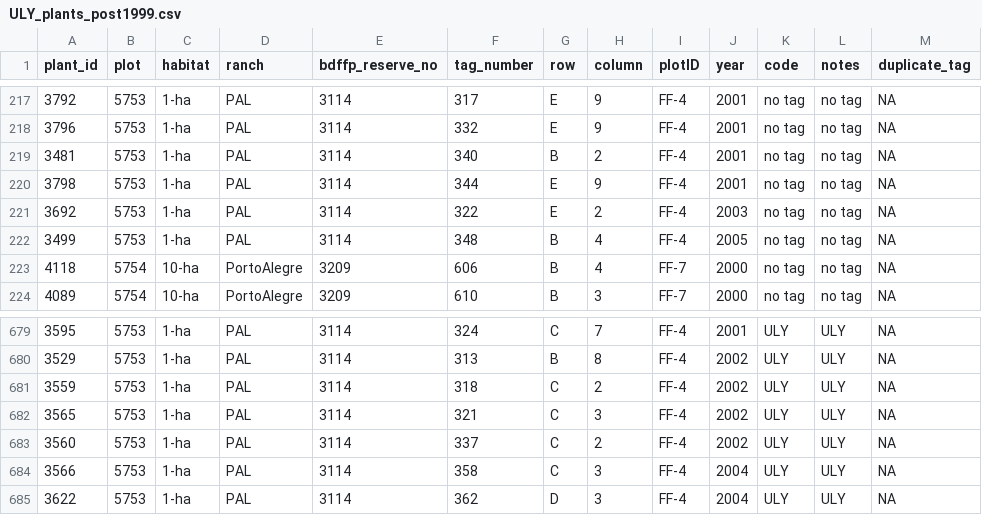
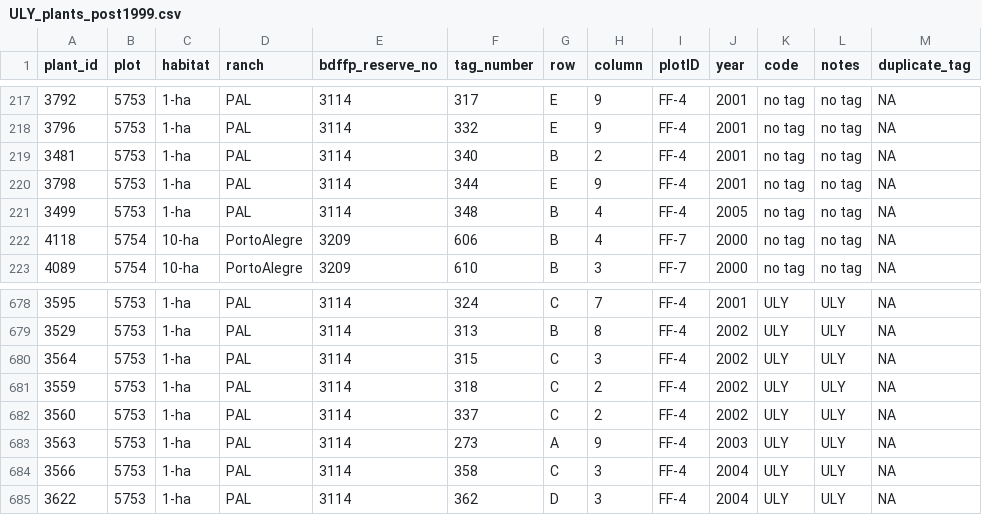
Before and after one commit to BrunaLab/HeliconiaSurveys, a CSV file: data_check/ULY_plants_post1999.csv, drawn as a sheet; only a part is shown, gaps mark what is left out; removed rows and columns are numbered as before the commit, all else as after; the diff names each change by its address in the sheet, - before the commit and + after, or states it on an @@ line.

```diff
--- a/data_check/ULY_plants_post1999.csv
+++ b/data_check/ULY_plants_post1999.csv
-row 221: 3692 | 5753 | 1-ha | PAL | 3114 | 322 | E | 2 | FF-4 | 2003 | no tag | no tag | NA
+row 680: 3564 | 5753 | 1-ha | PAL | 3114 | 315 | C | 3 | FF-4 | 2002 | ULY | ULY | NA
-row 682: 3565 | 5753 | 1-ha | PAL | 3114 | 321 | C | 3 | FF-4 | 2002 | ULY | ULY | NA
+row 683: 3563 | 5753 | 1-ha | PAL | 3114 | 273 | A | 9 | FF-4 | 2003 | ULY | ULY | NA
```
Also changed, not shown: data_check/Not_on_List_plants.csv, data_check/ULY_plants.csv, 5 other files.
